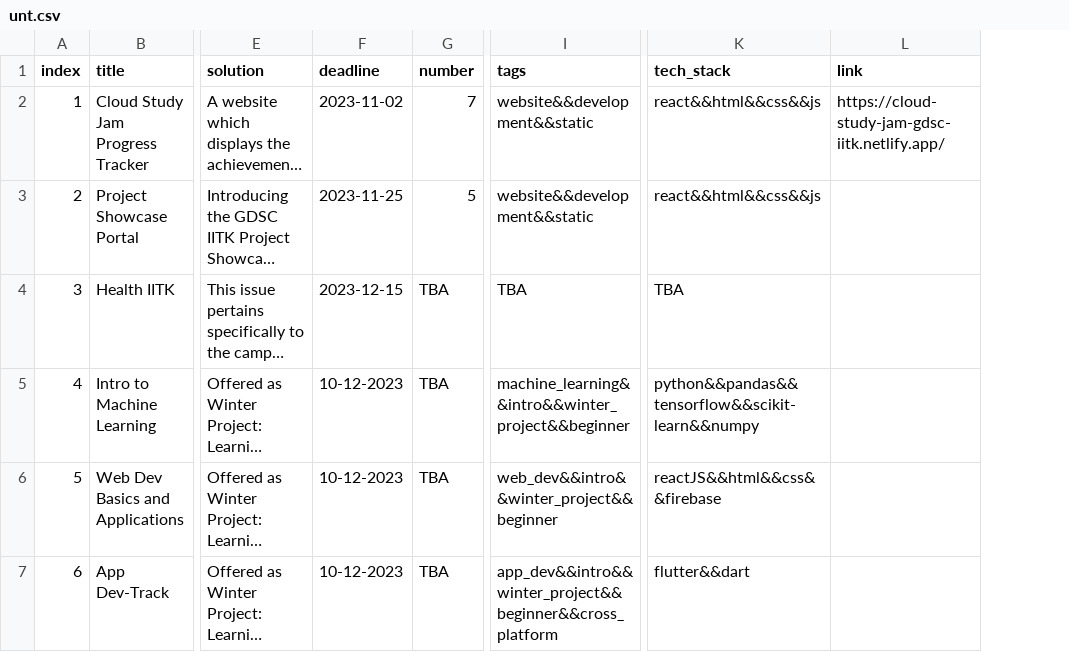
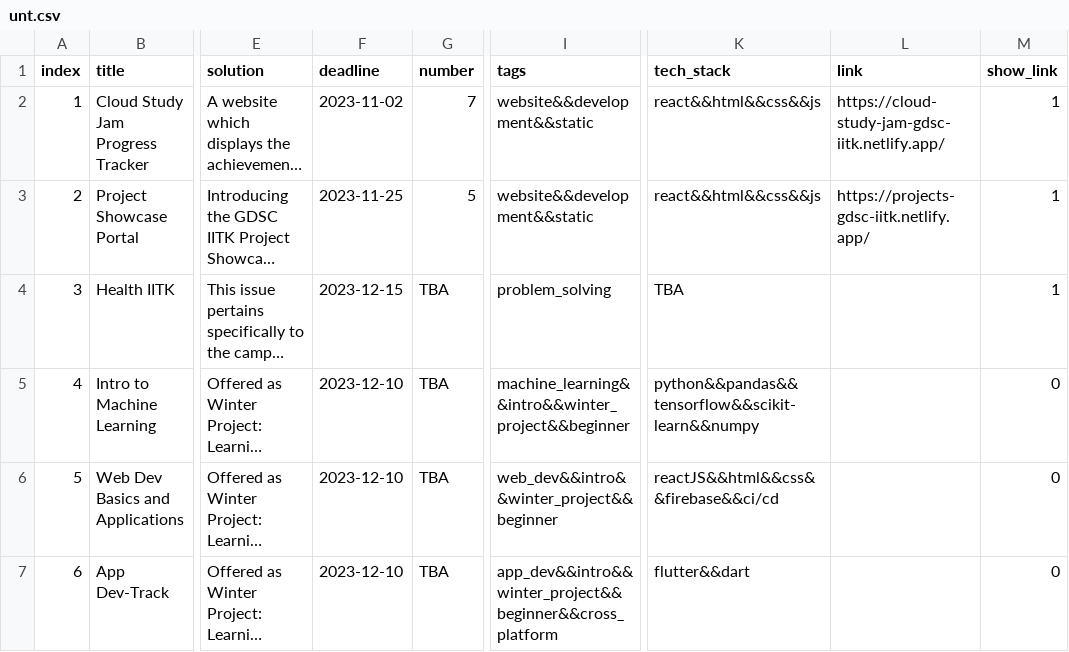
Before and after one commit to GDSC-IITK/Projects-Showcase, a CSV file: src/components/unt.csv, drawn as a sheet; only a part is shown, gaps mark what is left out; long unchanged cells end in …; the diff covers the shown part only; the diff names each change by its address in the sheet, - before the commit and + after, or states it on an @@ line.

Commit message:
fixes winter project updates

```diff
--- a/src/components/unt.csv
+++ b/src/components/unt.csv
+column M (show_link), rows 2-7: 1 | 1 | 1 | 0 | 0 | 0
-L3 (link): (empty)
+L3 (link): https://projects-gdsc-iitk.netlify.app/
-I4 (tags): TBA
+I4 (tags): problem_solving
-F5:F7 (deadline): 10-12-2023
+F5:F7 (deadline): 2023-12-10
-K6 (tech_stack): reactJS&&html&&css&&firebase
+K6 (tech_stack): reactJS&&html&&css&&firebase&&ci/cd
```
Also changed, not shown: 2 added rows and 5 edited cells elsewhere in this file, 6 other files.
